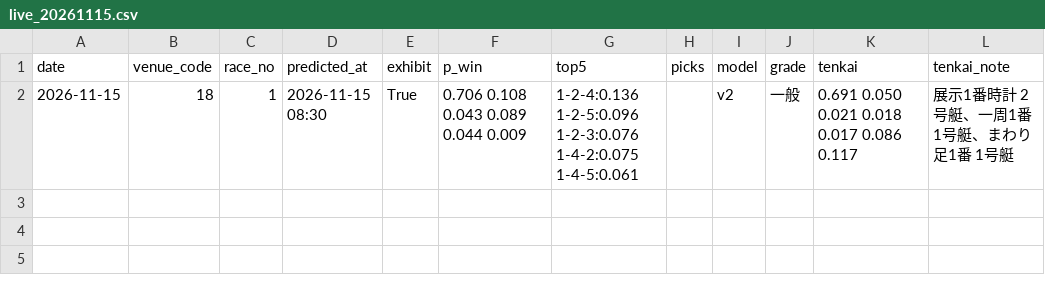
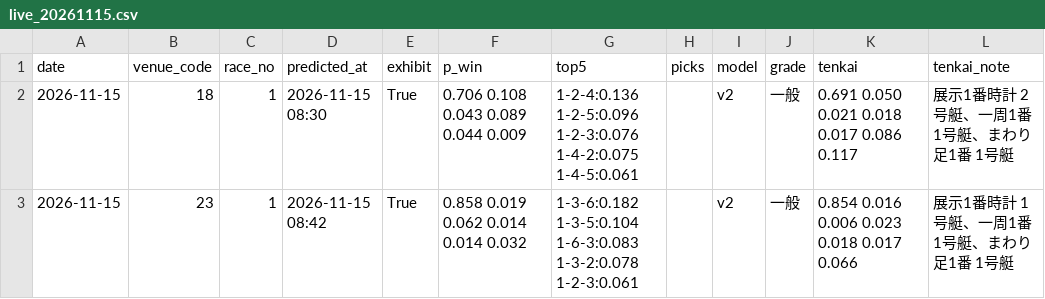
Before and after one commit to yadon-code/yoso-ai, a CSV file: data/predictions/live_20261115.csv, drawn as a sheet.

```diff
--- a/data/predictions/live_20261115.csv
+++ b/data/predictions/live_20261115.csv
@@ -2 +2,2 @@ date,venue_code,race_no,predicted_at,exhibit,p_win,top5,picks,model,grade,tenkai
 2026-11-15,18,1,2026-11-15 08:30,True,0.706 0.108 0.043 0.089 0.044 0.009,1-2-4:0.136 1-2-5:0.096 1-2-3:0.076 1-4-2:0.075 1-4-5:0.061,,v2,一般,0.691 0.050 0.021 0.018 0.017 0.086 0.117,展示1番時計 2号艇、一周1番 1号艇、まわり足1番 1号艇
+2026-11-15,23,1,2026-11-15 08:42,True,0.858 0.019 0.062 0.014 0.014 0.032,1-3-6:0.182 1-3-5:0.104 1-6-3:0.083 1-3-2:0.078 1-2-3:0.061,,v2,一般,0.854 0.016 0.006 0.023 0.018 0.017 0.066,展示1番時計 1号艇、一周1番 1号艇、まわり足1番 1号艇
```
Also changed, not shown: data/odds_pre/pre_20261115.csv, 2 other files.
